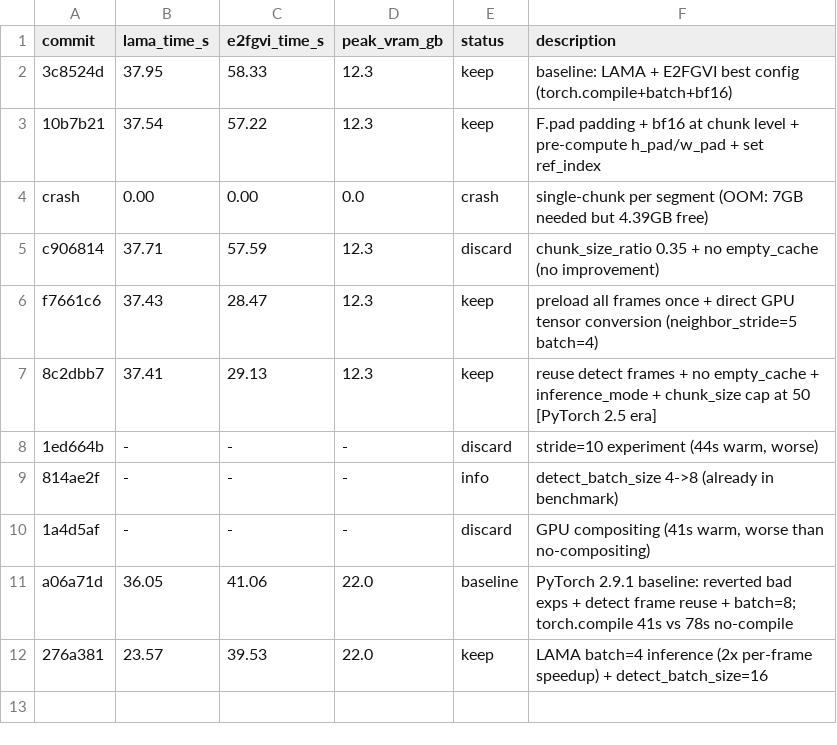
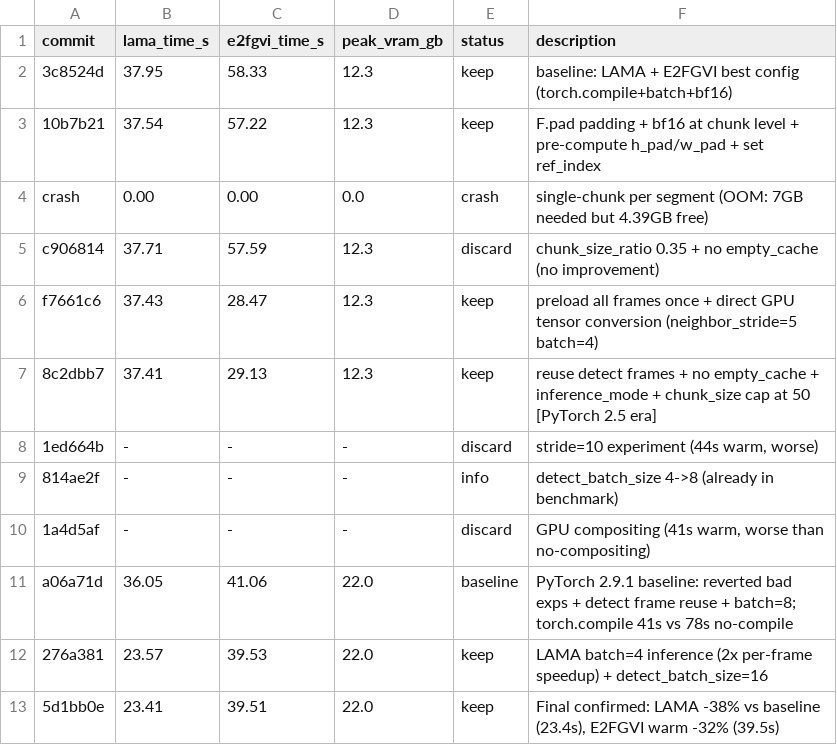
Before and after one commit to linkedlist771/SoraWatermarkCleaner, a TSV file: results.tsv, drawn as a sheet; the diff names each change by its address in the sheet, - before the commit and + after, or states it on an @@ line.

```diff
--- a/results.tsv
+++ b/results.tsv
+row 13: 5d1bb0e | 23.41 | 39.51 | 22.0 | keep | Final confirmed: LAMA -38% vs baseline (23.4s), E2FGVI warm -32% (39.5s)
```
